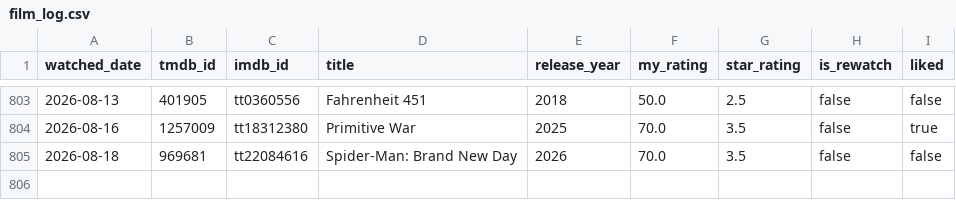
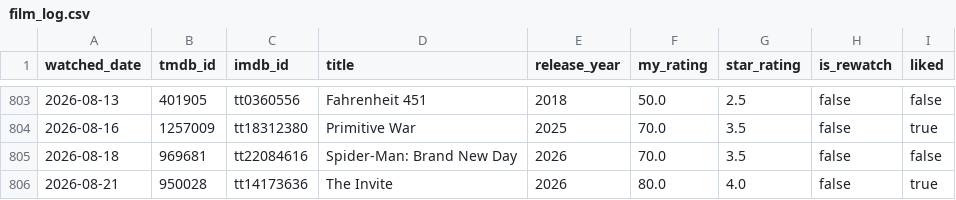
Before and after one commit to FeatherAnalytics/cinemetrics, a CSV file: transform/seeds/film_log.csv, drawn as a sheet; only a part is shown, gaps mark what is left out.

```diff
--- a/transform/seeds/film_log.csv
+++ b/transform/seeds/film_log.csv
@@ -805 +805,2 @@ watched_date,tmdb_id,imdb_id,title,release_year,my_rating,star_rating,is_rewatch
 2026-08-18,969681,tt22084616,Spider-Man: Brand New Day,2026,70.0,3.5,false,false
+2026-08-21,950028,tt14173636,The Invite,2026,80.0,4.0,false,true
```
Also changed, not shown: transform/seeds/film_enrichment.csv, transform/seeds/poster_slices.csv, 4 other files.
